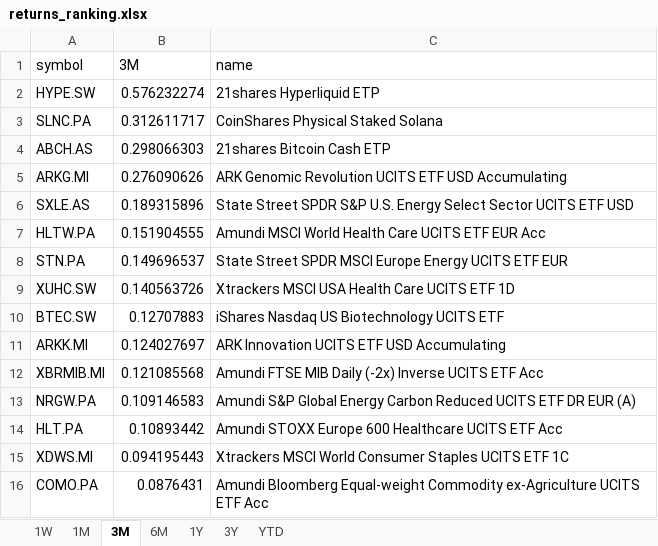
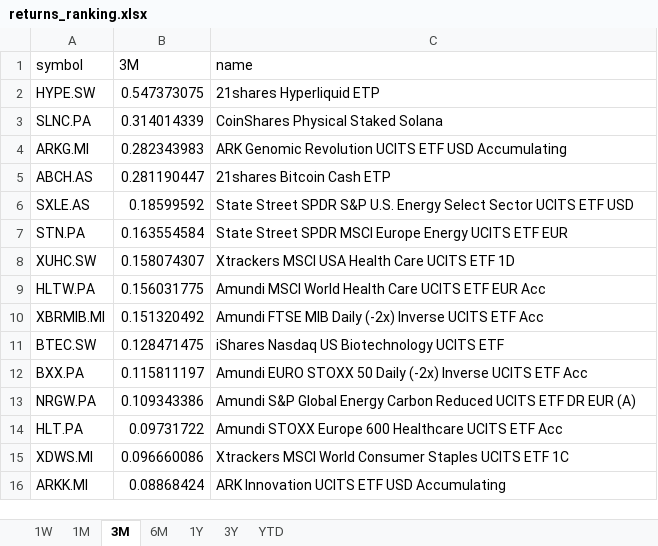
Before and after one commit to laceto/myfinance2, an Excel workbook: data/results/etf/returns_ranking.xlsx, sheet 3M, drawn as a sheet; values as stored, in another font and other column widths than the file's, no borders; removed rows and columns are numbered as before the commit, all else as after; the diff names each change by its address in the sheet, - before the commit and + after, or states it on an @@ line.

```diff
--- a/data/results/etf/returns_ranking.xlsx (sheet 3M)
+++ b/data/results/etf/returns_ranking.xlsx (sheet 3M)
-B2 (3M): 0.576232274
+B2 (3M): 0.547373075
-B3 (3M): 0.312611717
+B3 (3M): 0.314014339
-row 4: ABCH.AS | 0.298066303 | 21shares Bitcoin Cash ETP
-B4 (3M): 0.276090626
+B4 (3M): 0.282343983
+row 5: ABCH.AS | 0.281190447 | 21shares Bitcoin Cash ETP
-B6 (3M): 0.189315896
+B6 (3M): 0.18599592
-row 7: HLTW.PA | 0.151904555 | Amundi MSCI World Health Care UCITS ETF EUR Acc
-B7 (3M): 0.149696537
+B7 (3M): 0.163554584
-B8 (3M): 0.140563726
+B8 (3M): 0.158074307
-row 10: BTEC.SW | 0.12707883 | iShares Nasdaq US Biotechnology UCITS ETF
-row 11: ARKK.MI | 0.124027697 | ARK Innovation UCITS ETF USD Accumulating
+row 9: HLTW.PA | 0.156031775 | Amundi MSCI World Health Care UCITS ETF EUR Acc
-B10 (3M): 0.121085568
+B10 (3M): 0.151320492
+row 11: BTEC.SW | 0.128471475 | iShares Nasdaq US Biotechnology UCITS ETF
+row 12: BXX.PA | 0.115811197 | Amundi EURO STOXX 50 Daily (-2x) Inverse UCITS ETF Acc
-B13 (3M): 0.109146583
+B13 (3M): 0.109343386
-B14 (3M): 0.10893442
+B14 (3M): 0.09731722
-B15 (3M): 0.094195443
+B15 (3M): 0.096660086
-row 16: COMO.PA | 0.0876431 | Amundi Bloomberg Equal-weight Commodity ex-Agriculture UCITS ETF Acc
+row 16: ARKK.MI | 0.08868424 | ARK Innovation UCITS ETF USD Accumulating
```
Also changed, not shown: sheet 1W, sheet 6M, sheet 1M, sheet 1Y, sheet 3Y, sheet YTD, 2 other files.
